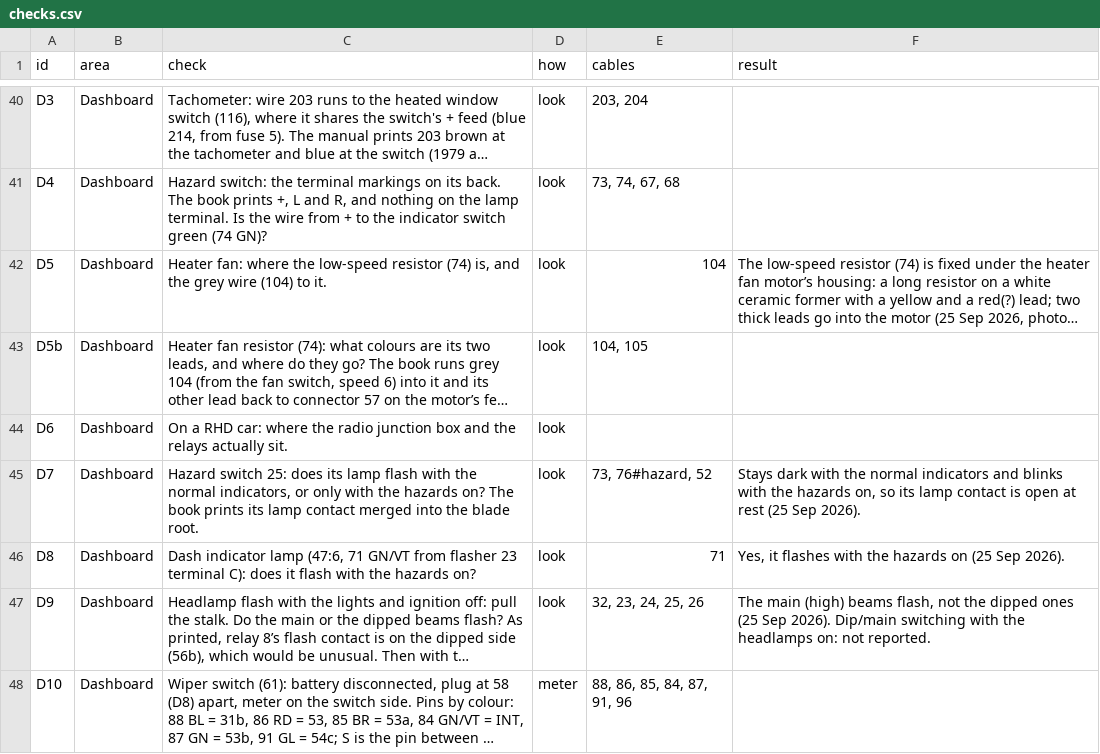
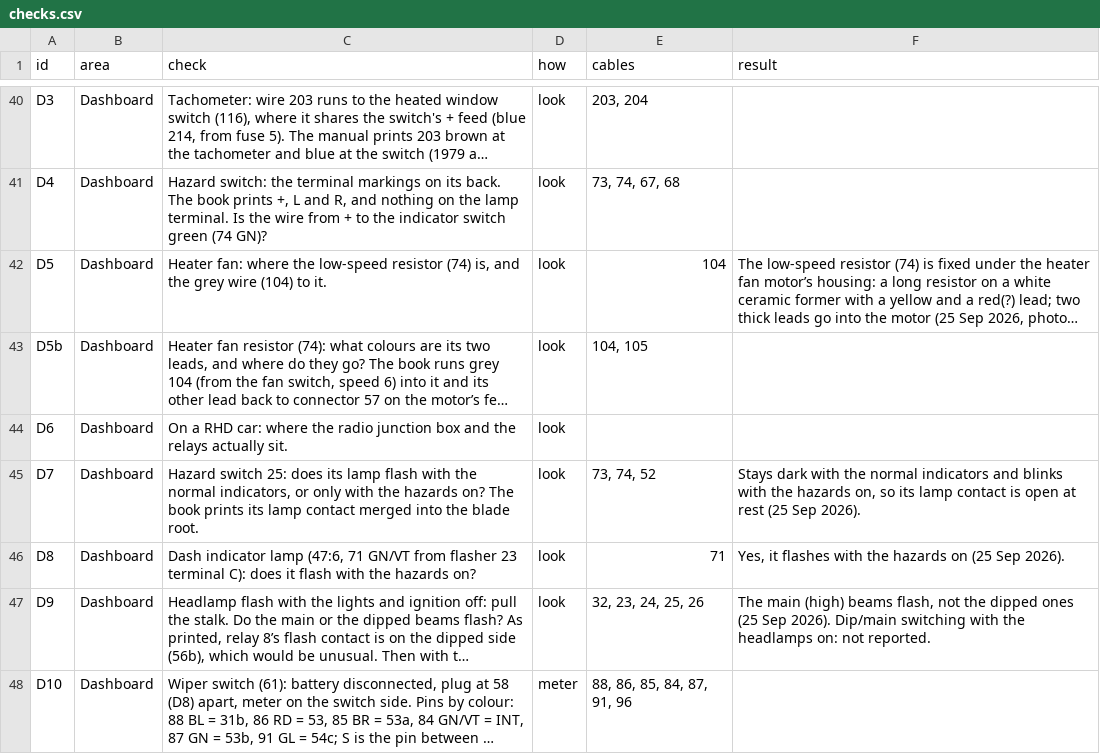
Before and after one commit to yeled/saab99-wiring, a CSV file: data/checks.csv, drawn as a sheet; only a part is shown, gaps mark what is left out; long unchanged cells end in …; the diff names each change by its address in the sheet, - before the commit and + after, or states it on an @@ line.

```diff
--- a/data/checks.csv
+++ b/data/checks.csv
-E45 (cables): 73, 76#hazard, 52
+E45 (cables): 73, 74, 52
```
